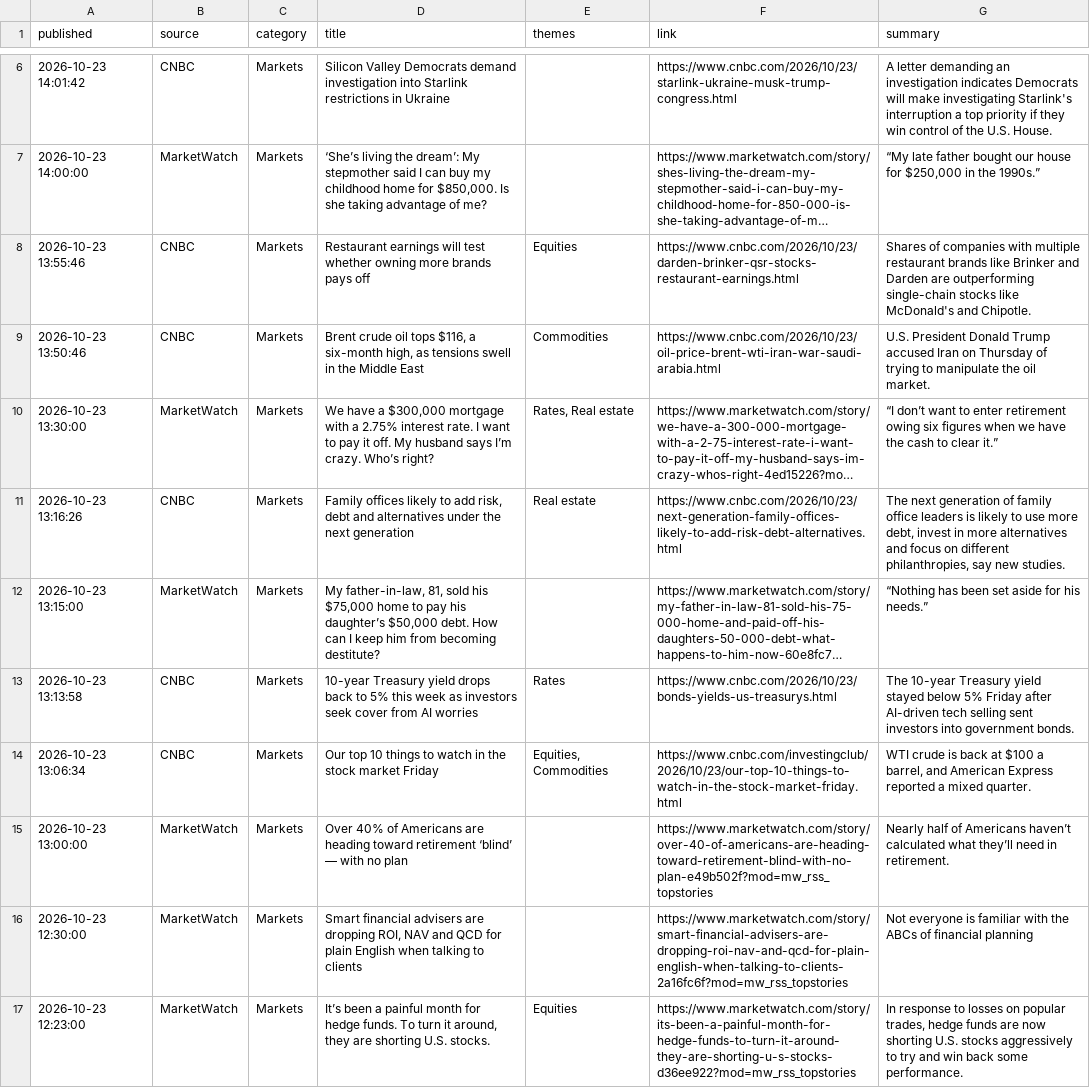
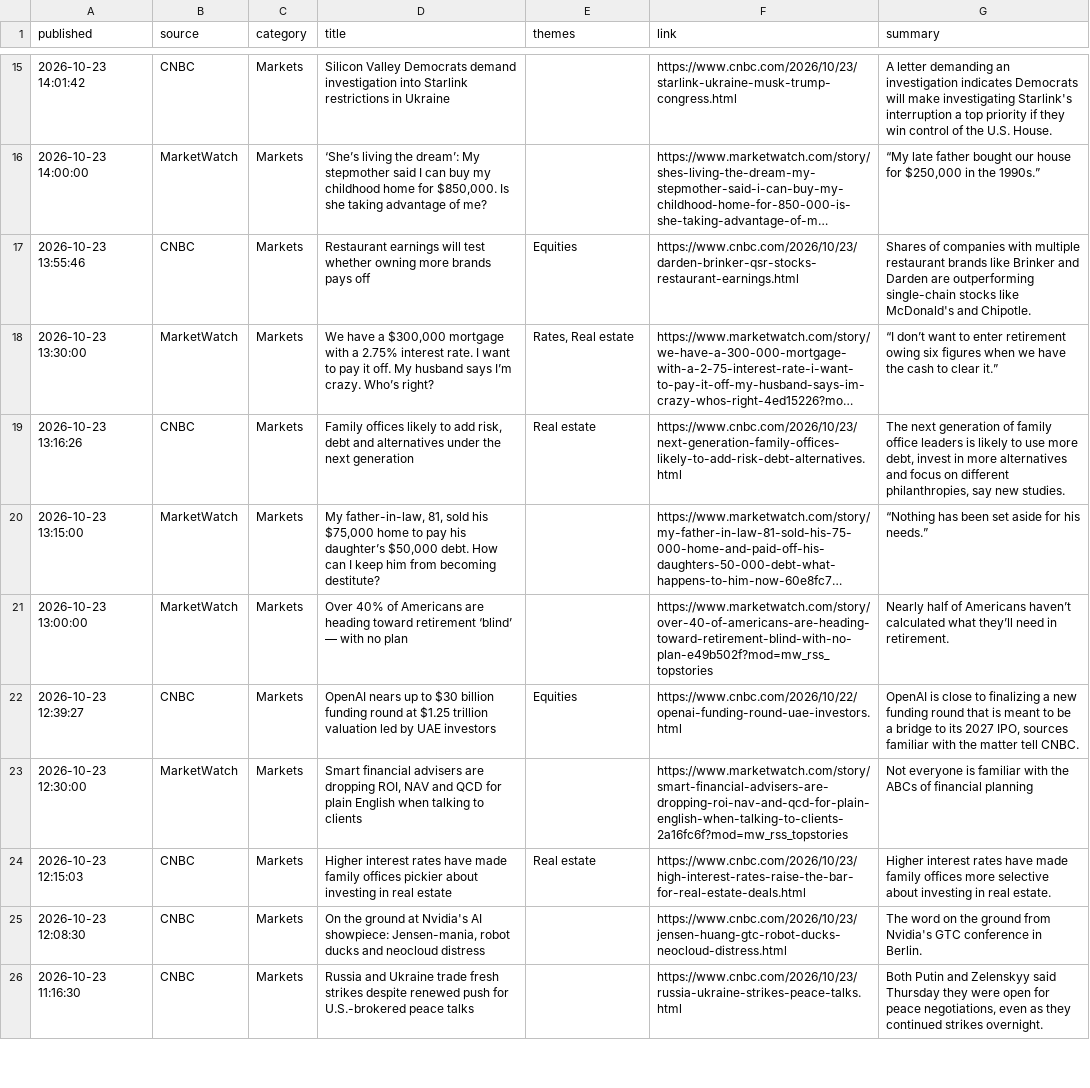
Before and after one commit to Agunp1/AI-Financial-Analyst, a CSV file: day78b_headlines.csv, drawn as a sheet; only a part is shown, gaps mark what is left out; the shorter side is filled out with more unchanged rows; long unchanged cells end in …; removed rows and columns are numbered as before the commit, all else as after; the diff covers the shown part only; the diff names each change by its address in the sheet, - before the commit and + after, or states it on an @@ line.

Commit message:
Price refresh 2026-10-23 15:04 UTC

```diff
--- a/day78b_headlines.csv
+++ b/day78b_headlines.csv
-row 9: 2026-10-23 13:50:46 | CNBC | Markets | Brent crude oil tops $116, a six-month high, as tensions swell in the Middle East | Commodities | https://www.cnbc.com/2026/10/23/oil-price-brent-wti-iran-war-saudi-arabia.html | U.S. President Donald Trump accused Iran on Thursday of trying to manipulate the oil market.
-row 13: 2026-10-23 13:13:58 | CNBC | Markets | 10-year Treasury yield drops back to 5% this week as investors seek cover from AI worries | Rates | https://www.cnbc.com/2026/10/23/bonds-yields-us-treasurys.html | The 10-year Treasury yield stayed below 5% Friday after AI-driven tech selling sent investors into government bonds.
-row 14: 2026-10-23 13:06:34 | CNBC | Markets | Our top 10 things to watch in the stock market Friday | Equities, Commodities | https://www.cnbc.com/investingclub/2026/10/23/our-top-10-things-to-watch-in-the-stock-market-friday.html | WTI crude is back at $100 a barrel, and American Express reported a mixed quarter.
+row 22: 2026-10-23 12:39:27 | CNBC | Markets | OpenAI nears up to $30 billion funding round at $1.25 trillion valuation led by UAE investors | Equities | https://www.cnbc.com/2026/10/22/openai-funding-round-uae-investors.html | OpenAI is close to finalizing a new funding round that is meant to be a bridge to its 2027 IPO, sources familiar with the matter tell CNBC.
-row 17: 2026-10-23 12:23:00 | MarketWatch | Markets | It’s been a painful month for hedge funds. To turn it around, they are shorting U.S. stocks. | Equities | https://www.marketwatch.com/story/its-been-a-painful-month-for-hedge-funds-to-turn-it-around-they-are-shorting-u-s-stocks-d36ee922?mod=mw_rss_topstories | In response to losses on popular trades, hedge funds are now shorting U.S. stocks aggressively to try and win back some performance.
```
Also changed, not shown: 9 added rows, 6 removed rows and 2 edited cells elsewhere in this file, day67_instrument_risk_monitor.csv, day67_portfolio_risk_dashboard.csv, 23 other files.
